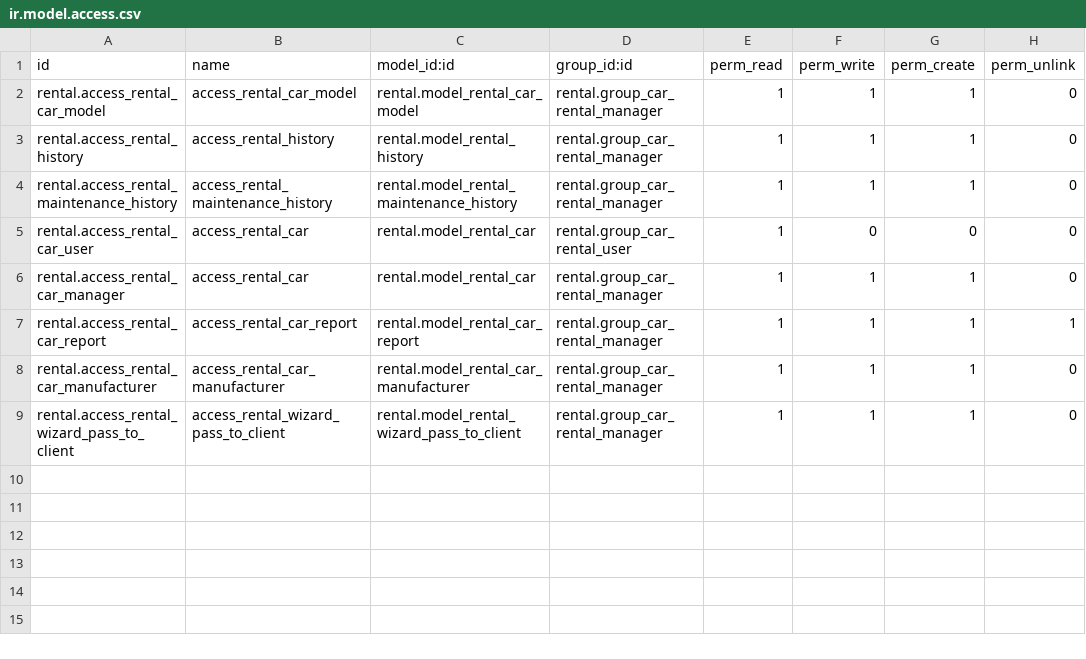
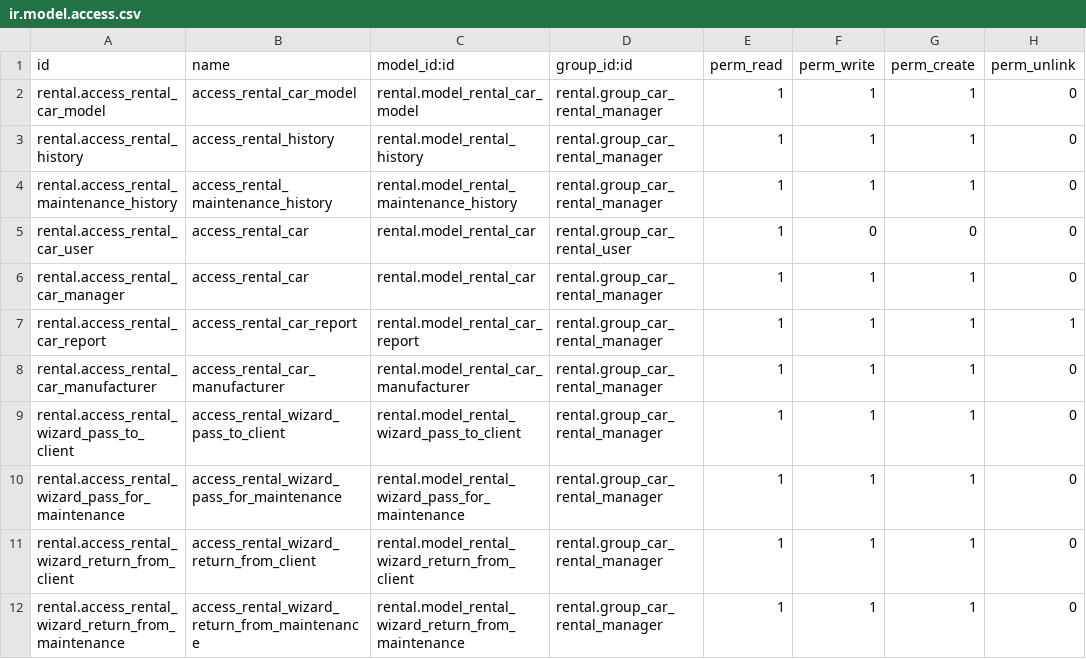
Before and after one commit to Yevhen-Pechurin/academy, a CSV file: rental/security/ir.model.access.csv, drawn as a sheet; the diff names each change by its address in the sheet, - before the commit and + after, or states it on an @@ line.

Commit message:
More actions and wizards to cover all car workflow added

```diff
--- a/rental/security/ir.model.access.csv
+++ b/rental/security/ir.model.access.csv
+row 10: rental.access_rental_wizard_pass_for_maintenance | access_rental_wizard_pass_for_maintenance | rental.model_rental_wizard_pass_for_maintenance | rental.group_car_rental_manager | 1 | 1 | 1 | 0
+row 11: rental.access_rental_wizard_return_from_client | access_rental_wizard_return_from_client | rental.model_rental_wizard_return_from_client | rental.group_car_rental_manager | 1 | 1 | 1 | 0
+row 12: rental.access_rental_wizard_return_from_maintenance | access_rental_wizard_return_from_maintenance | rental.model_rental_wizard_return_from_maintenance | rental.group_car_rental_manager | 1 | 1 | 1 | 0
```
Also changed, not shown: 8 other files.
